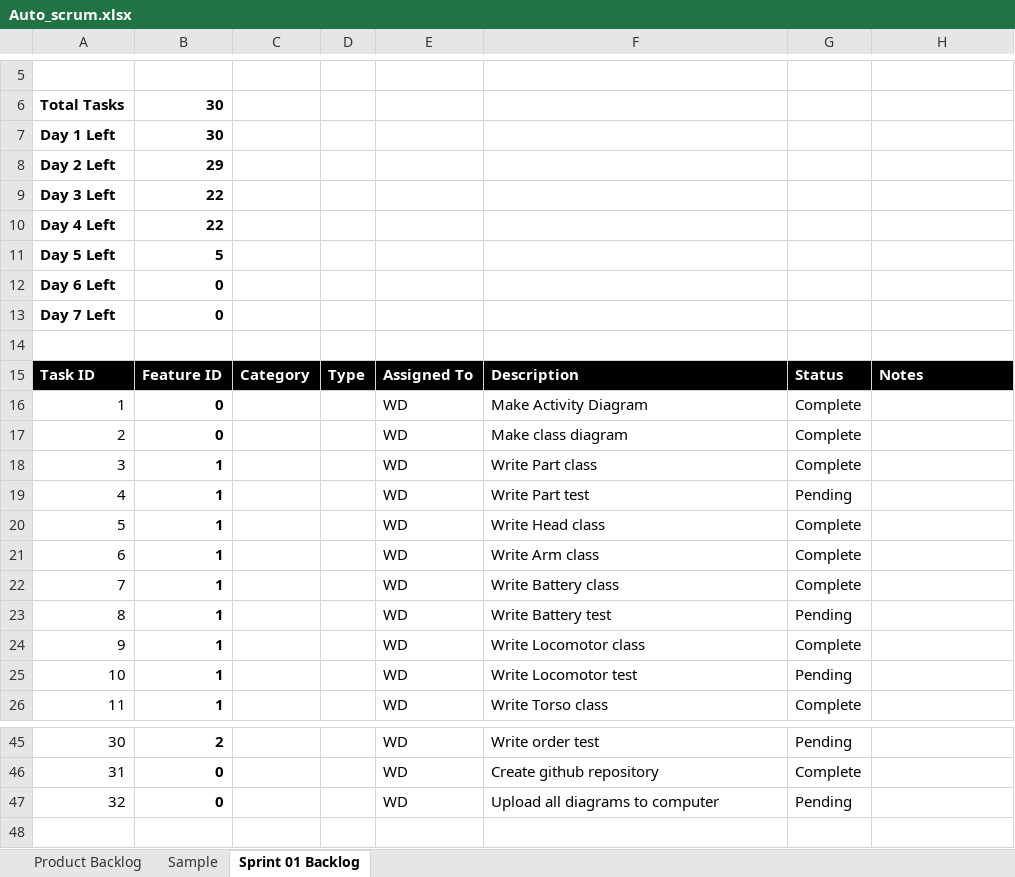
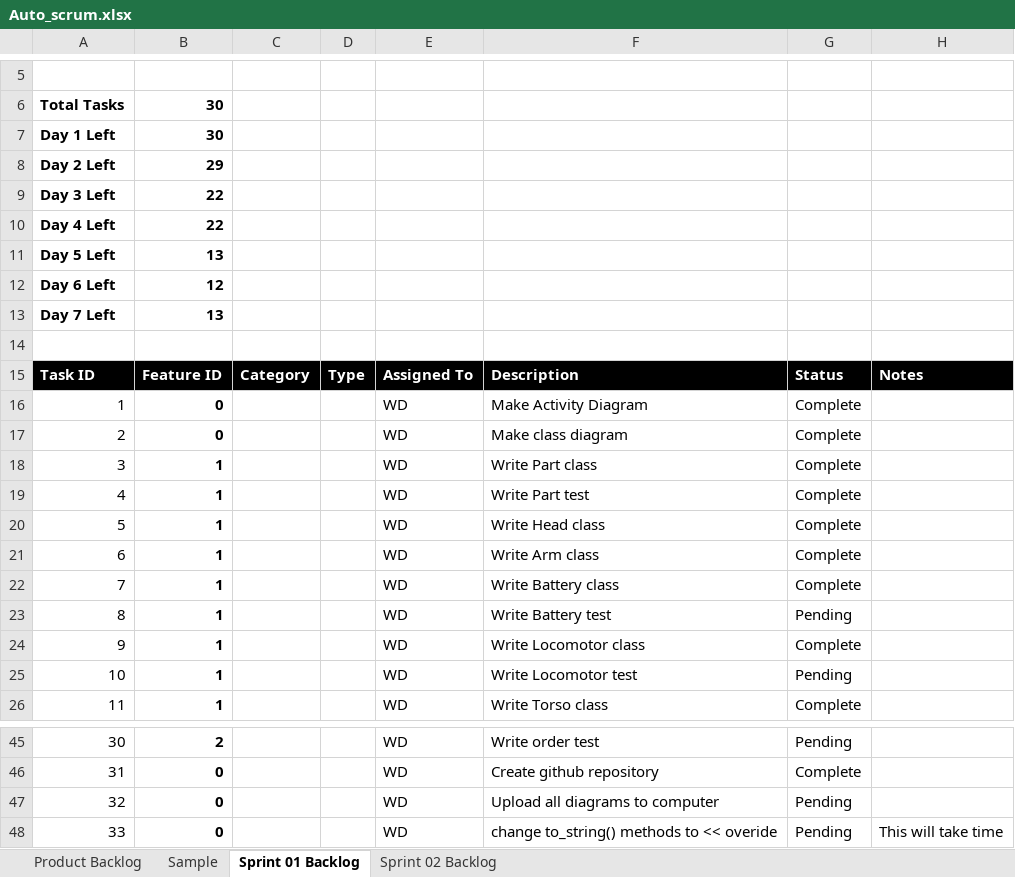
Before and after one commit to wldarden/Auto, an Excel workbook: Auto_scrum.xlsx, sheet Sprint 01 Backlog, drawn as a sheet; only a part is shown, gaps mark what is left out; values as stored, in another font and other column widths than the file's, no borders; charts and pictures not drawn; the diff names each change by its address in the sheet, - before the commit and + after, or states it on an @@ line.

```diff
--- a/Auto_scrum.xlsx (sheet Sprint 01 Backlog)
+++ b/Auto_scrum.xlsx (sheet Sprint 01 Backlog)
+sheet tab: Sprint 02 Backlog
-B11: 5
+B11: 13
-B12: 0
+B12: 12
-B13: 0
+B13: 13
-G19: Pending
+G19: Complete
+row 48: 33 | 0 |  |  | WD | change to_string() methods to << overide | Pending | This will take time
```
Also changed, not shown: charts or pictures, 12 other files.
